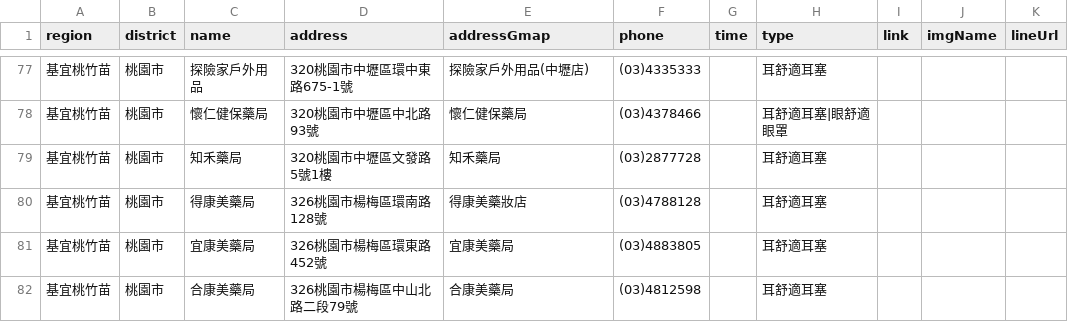
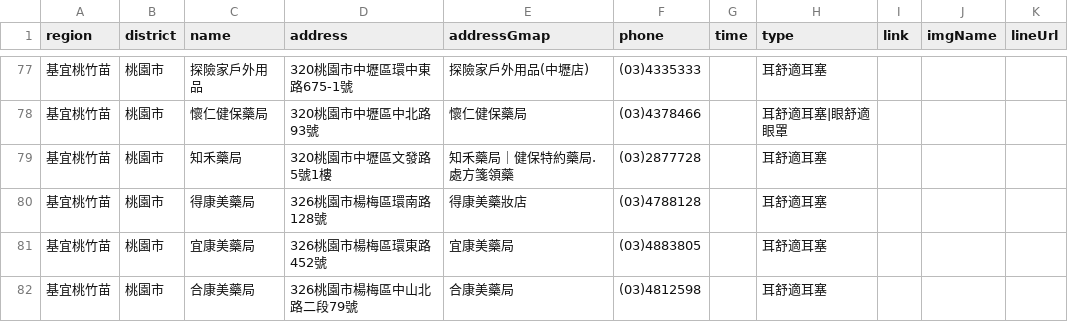
Before and after one commit to Jim-Chang/acousdea-sale-place-public, a CSV file: place/place.csv, drawn as a sheet; only a part is shown, gaps mark what is left out.

Commit message:
date

```diff
--- a/place/place.csv
+++ b/place/place.csv
@@ -78,3 +78,3 @@ region,district,name,address,addressGmap,phone,time,type,link,imgName,lineUrl
 基宜桃竹苗,桃園市,懷仁健保藥局 ,320桃園市中壢區中北路93號,懷仁健保藥局 ,(03)4378466,,耳舒適耳塞|眼舒適眼罩,,,
-基宜桃竹苗,桃園市,知禾藥局 ,320桃園市中壢區文發路5號1樓,知禾藥局 ,(03)2877728,,耳舒適耳塞 ,,,
+基宜桃竹苗,桃園市,知禾藥局 ,320桃園市中壢區文發路5號1樓,知禾藥局｜健保特約藥局.處方箋領藥 ,(03)2877728,,耳舒適耳塞 ,,,
 基宜桃竹苗,桃園市,得康美藥局,326桃園市楊梅區環南路128號,得康美藥妝店,(03)4788128,,耳舒適耳塞,,,
```
